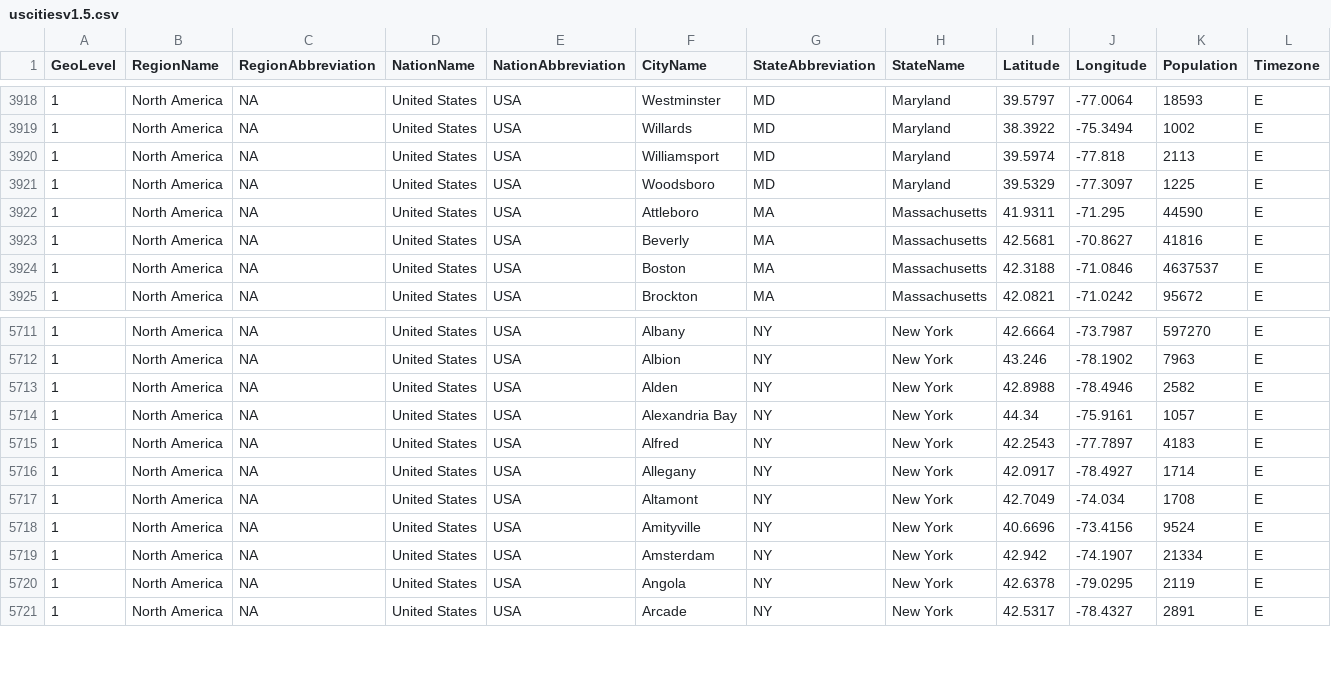
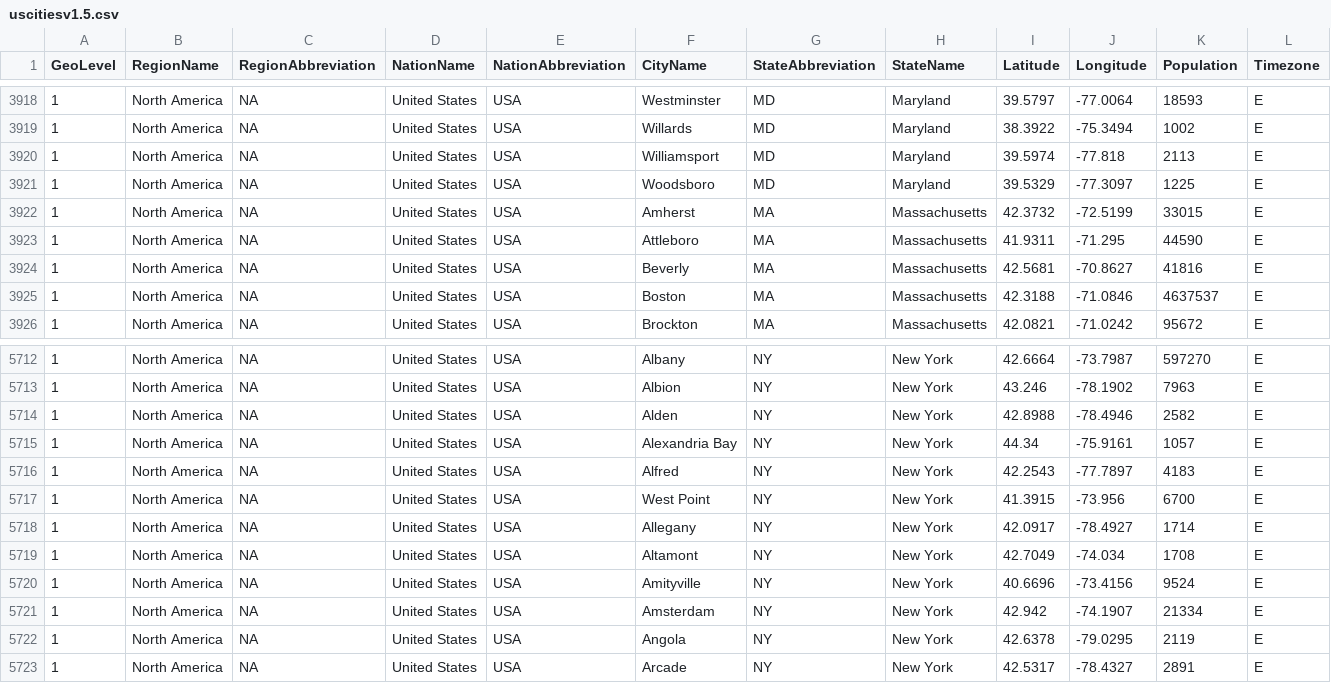
Before and after one commit to matthewpanetta/Head-Football-Coach, a CSV file: HeadFootballCoach/scripts/data_import/uscitiesv1.5.csv, drawn as a sheet; only a part is shown, gaps mark what is left out; rows hold the shown columns only; the diff names each change by its address in the sheet, - before the commit and + after, or states it on an @@ line.

```diff
--- a/HeadFootballCoach/scripts/data_import/uscitiesv1.5.csv
+++ b/HeadFootballCoach/scripts/data_import/uscitiesv1.5.csv
+row 3922: 1 | North America | NA | United States | USA | Amherst | MA | Massachusetts | 42.3732 | -72.5199 | 33015 | E
+row 5717: 1 | North America | NA | United States | USA | West Point | NY | New York | 41.3915 | -73.956 | 6700 | E
```
Also changed, not shown: HeadFootballCoach/scripts/data_import/Conference.csv, HeadFootballCoach/scripts/data_import/RecruitingData/Cities.csv, 22 other files.
